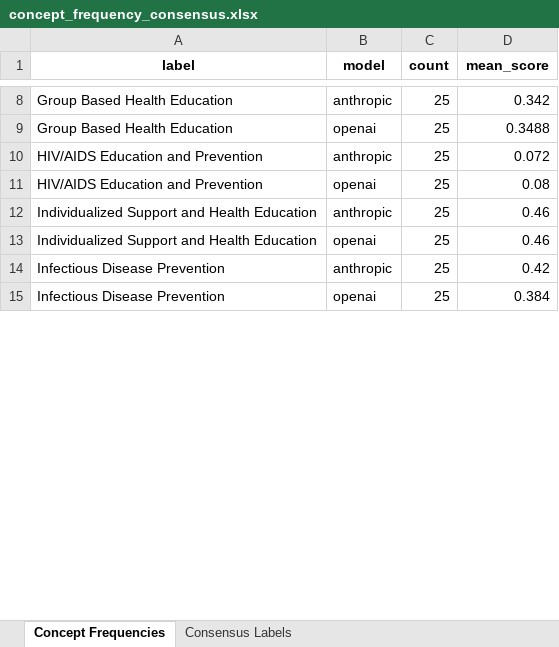
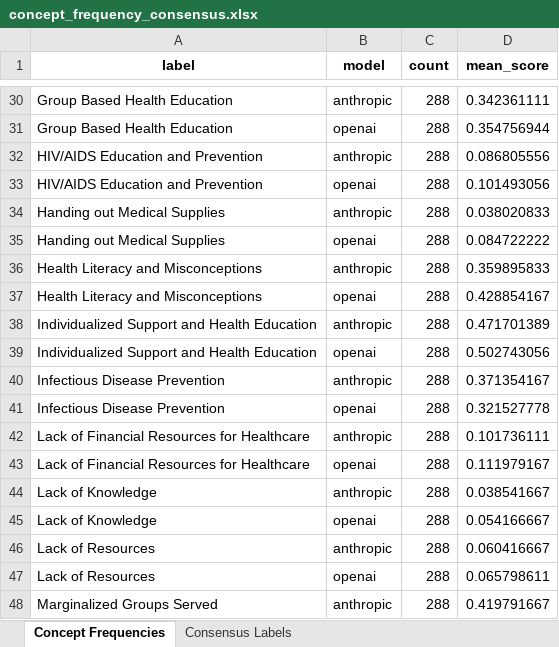
Before and after one commit to SeanBL/chw-tap, an Excel workbook: data/outputs/concept_frequency_consensus.xlsx, sheet Concept Frequencies, drawn as a sheet; only a part is shown, gaps mark what is left out; values as stored, in another font and other column widths than the file's, no borders; addresses are those after the commit; the diff covers the shown part only; the diff names each change by its address in the sheet, - before the commit and + after, or states it on an @@ line.

```diff
--- a/data/outputs/concept_frequency_consensus.xlsx (sheet Concept Frequencies)
+++ b/data/outputs/concept_frequency_consensus.xlsx (sheet Concept Frequencies)
-C30:C33 (count): 25
+C30:C33 (count): 288
-D30 (mean_score): 0.342
+D30 (mean_score): 0.342361111
-D31 (mean_score): 0.3488
+D31 (mean_score): 0.354756944
-D32 (mean_score): 0.072
+D32 (mean_score): 0.086805556
-D33 (mean_score): 0.08
+D33 (mean_score): 0.101493056
+row 34: Handing out Medical Supplies | anthropic | 288 | 0.038020833
+row 35: Handing out Medical Supplies | openai | 288 | 0.084722222
+row 36: Health Literacy and Misconceptions | anthropic | 288 | 0.359895833
+row 37: Health Literacy and Misconceptions | openai | 288 | 0.428854167
-C38:C41 (count): 25
+C38:C41 (count): 288
-D38 (mean_score): 0.46
+D38 (mean_score): 0.471701389
-D39 (mean_score): 0.46
+D39 (mean_score): 0.502743056
-D40 (mean_score): 0.42
+D40 (mean_score): 0.371354167
-D41 (mean_score): 0.384
+D41 (mean_score): 0.321527778
+row 42: Lack of Financial Resources for Healthcare | anthropic | 288 | 0.101736111
+row 43: Lack of Financial Resources for Healthcare | openai | 288 | 0.111979167
+row 44: Lack of Knowledge | anthropic | 288 | 0.038541667
+row 45: Lack of Knowledge | openai | 288 | 0.054166667
+row 46: Lack of Resources | anthropic | 288 | 0.060416667
+row 47: Lack of Resources | openai | 288 | 0.065798611
+row 48: Marginalized Groups Served | anthropic | 288 | 0.419791667
```
Also changed, not shown: 53 added rows and 16 edited cells elsewhere in this sheet, sheet Consensus Labels, data/outputs/irr_scores.xlsx, data/processed/testimonials.xlsx, 27 other files.
